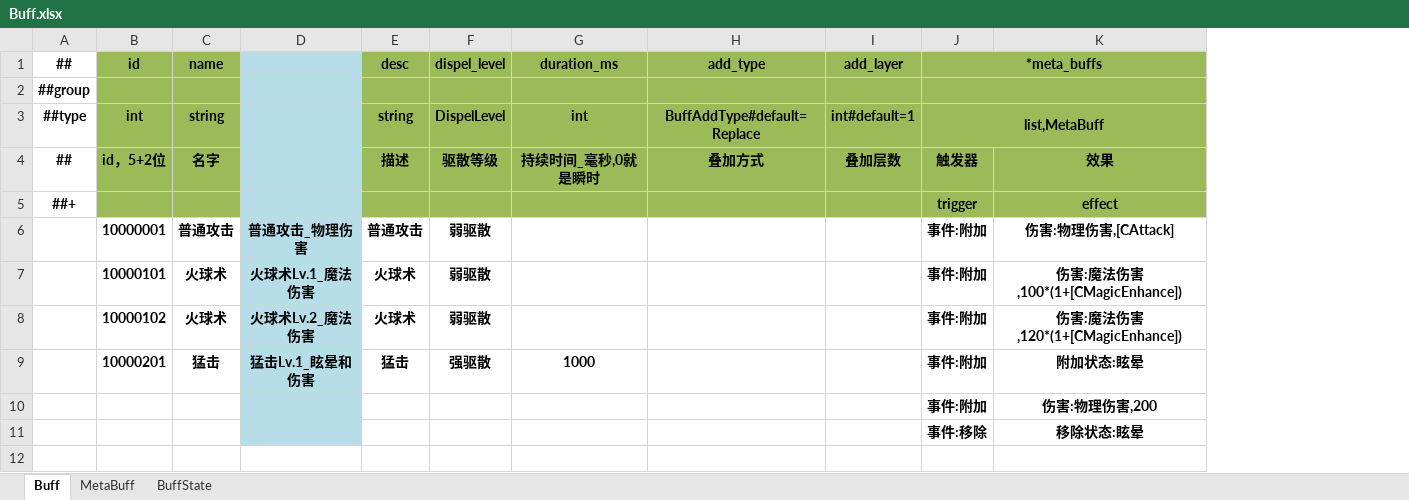
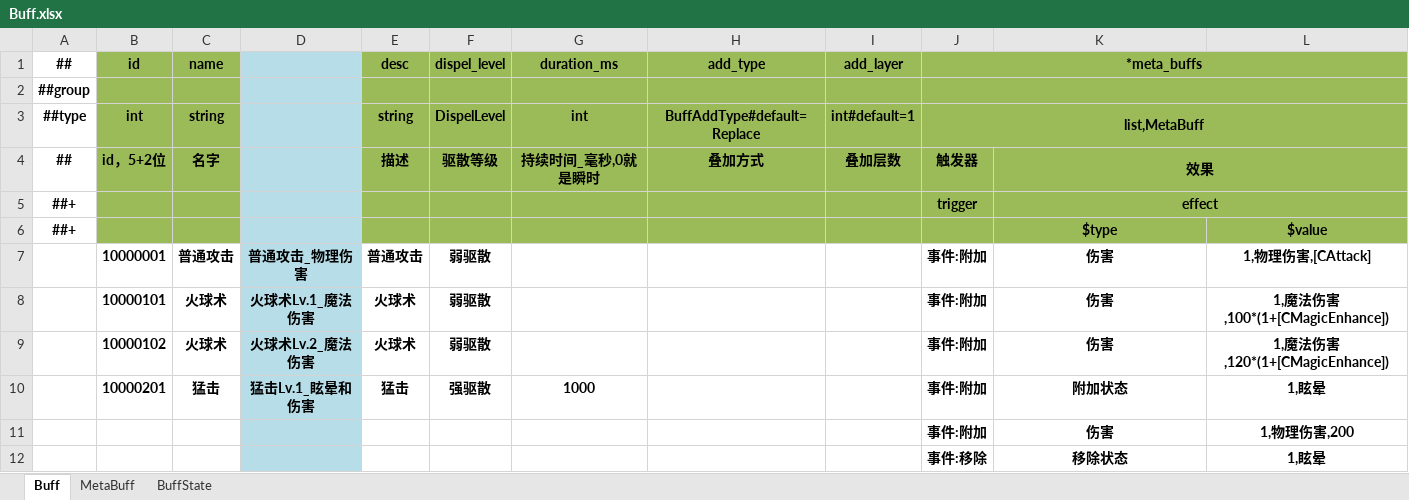
Before and after one commit to kteong1012/SniggerDog, an Excel workbook: Config/Datas/Game/Buff.xlsx, sheet Buff, drawn as a sheet; values as stored, in another font and other column widths than the file's, no borders; addresses are those after the commit; the diff names each change by its address in the sheet, - before the commit and + after, or states it on an @@ line.

Commit message:
feat: buff

```diff
--- a/Config/Datas/Game/Buff.xlsx (sheet Buff)
+++ b/Config/Datas/Game/Buff.xlsx (sheet Buff)
+column L, rows 7-12: 1,物理伤害,[CAttack] | 1,魔法伤害,100*(1+[CMagicEnhance]) | 1,魔法伤害,120*(1+[CMagicEnhance]) | 1,眩晕 | 1,物理伤害,200 | 1,眩晕
+K4:L4 merged
+K5:L5 merged
+row 6: ##+ |  |  |  |  |  |  |  |  |  | $type | $value
-K7: 伤害:物理伤害,[CAttack]
+K7: 伤害
-K8: 伤害:魔法伤害,100*(1+[CMagicEnhance])
+K8: 伤害
-K9: 伤害:魔法伤害,120*(1+[CMagicEnhance])
+K9: 伤害
-K10: 附加状态:眩晕
+K10: 附加状态
-K11: 伤害:物理伤害,200
+K11: 伤害
-K12: 移除状态:眩晕
+K12: 移除状态
```
Also changed, not shown: sheet MetaBuff, 24 other files.
